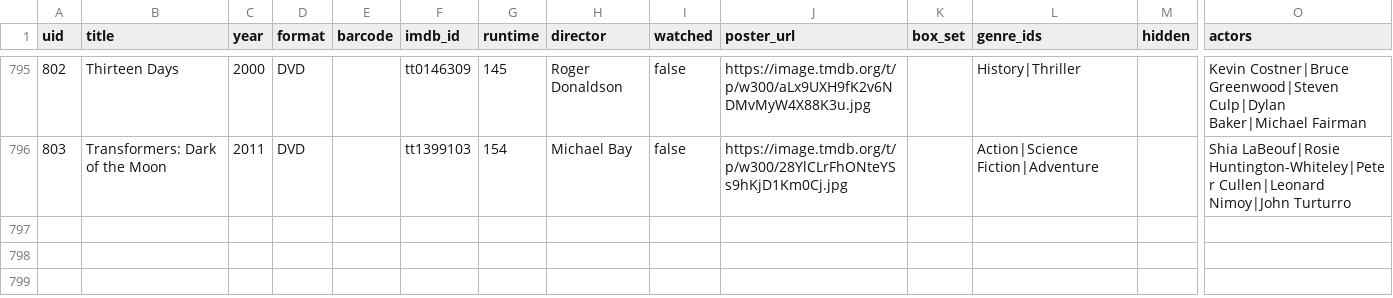
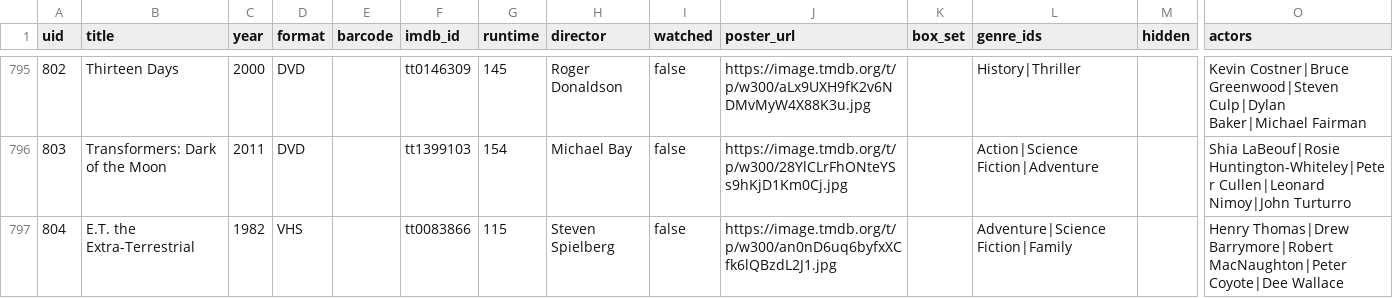
Before and after one commit to wonderdk/bekindrewind, a CSV file: movies.csv, drawn as a sheet; only a part is shown, gaps mark what is left out; rows hold the shown columns only; the diff names each change by its address in the sheet, - before the commit and + after, or states it on an @@ line.

Commit message:
Add: E.T. the Extra-Terrestrial

```diff
--- a/movies.csv
+++ b/movies.csv
+row 797: 804 | E.T. the Extra-Terrestrial | 1982 | VHS |  | tt0083866 | 115 | Steven Spielberg | false | https://image.tmdb.org/t/p/w300/an0nD6uq6byfxXCfk6lQBzdL2J1.jpg |  | Adventure|Science Fiction|Family |  | Henry Thomas|Drew Barrymore|Robert MacNaughton|Peter Coyote|Dee Wallace
```
